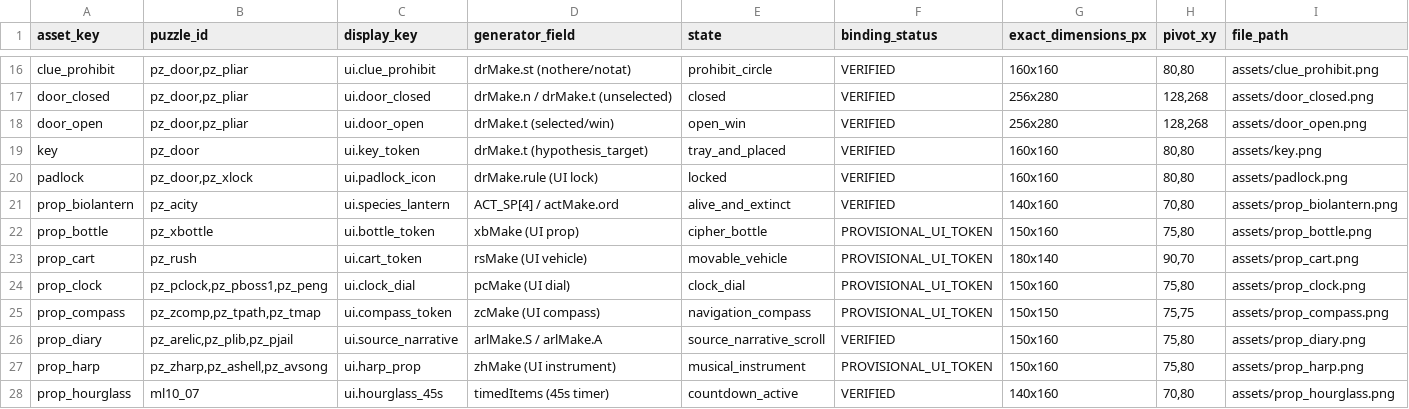
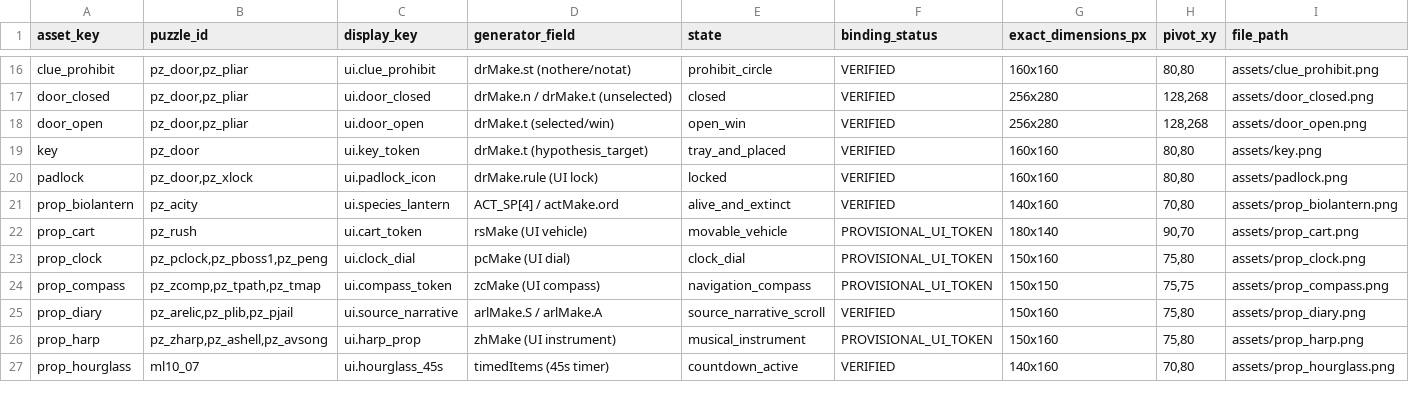
Before and after one commit to q3ssem/Dabt, a CSV file: ui/designs_art/priority7/asset_manifest_exact.csv, drawn as a sheet; only a part is shown, gaps mark what is left out.

Commit message:
cleanup: prune discontinued bottle asset inventory row

```diff
--- a/ui/designs_art/priority7/asset_manifest_exact.csv
+++ b/ui/designs_art/priority7/asset_manifest_exact.csv
@@ -21,3 +21,2 @@ padlock,"pz_door,pz_xlock",ui.padlock_icon,drMake.rule (UI lock),locked,VERIFIED
 prop_biolantern,pz_acity,ui.species_lantern,ACT_SP[4] / actMake.ord,alive_and_extinct,VERIFIED,140x160,"70,80",assets/prop_biolantern.png
-prop_bottle,pz_xbottle,ui.bottle_token,xbMake (UI prop),cipher_bottle,PROVISIONAL_UI_TOKEN,150x160,"75,80",assets/prop_bottle.png
 prop_cart,pz_rush,ui.cart_token,rsMake (UI vehicle),movable_vehicle,PROVISIONAL_UI_TOKEN,180x140,"90,70",assets/prop_cart.png
```
